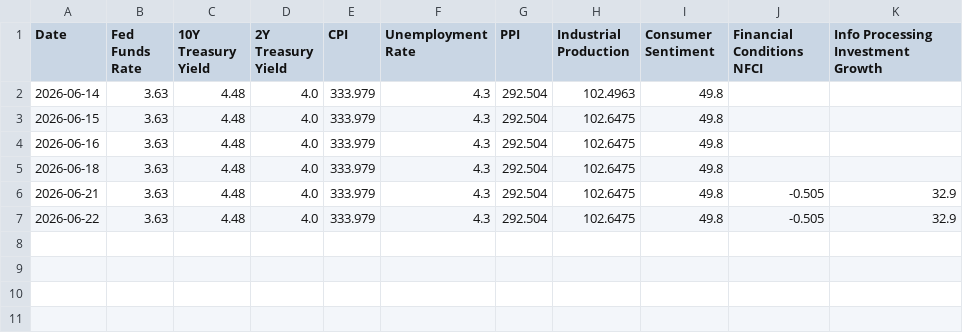
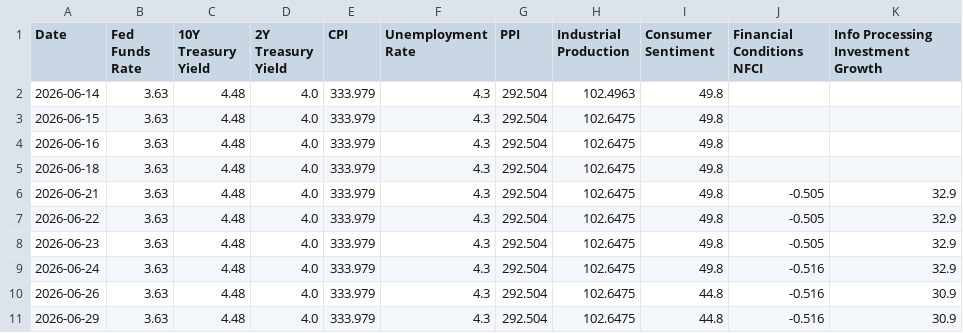
Before and after one commit to seenyoredave/ai_macro_git, a CSV file: archive/fred_history.csv, drawn as a sheet; the diff names each change by its address in the sheet, - before the commit and + after, or states it on an @@ line.

```diff
--- a/archive/fred_history.csv
+++ b/archive/fred_history.csv
+row 8: 2026-06-23 | 3.63 | 4.48 | 4.0 | 333.979 | 4.3 | 292.504 | 102.6475 | 49.8 | -0.505 | 32.9
+row 9: 2026-06-24 | 3.63 | 4.48 | 4.0 | 333.979 | 4.3 | 292.504 | 102.6475 | 49.8 | -0.516 | 32.9
+row 10: 2026-06-26 | 3.63 | 4.48 | 4.0 | 333.979 | 4.3 | 292.504 | 102.6475 | 44.8 | -0.516 | 30.9
+row 11: 2026-06-29 | 3.63 | 4.48 | 4.0 | 333.979 | 4.3 | 292.504 | 102.6475 | 44.8 | -0.516 | 30.9
```
Also changed, not shown: archive/benchmark_history.csv, archive/macro_history.csv, 5 other files.
